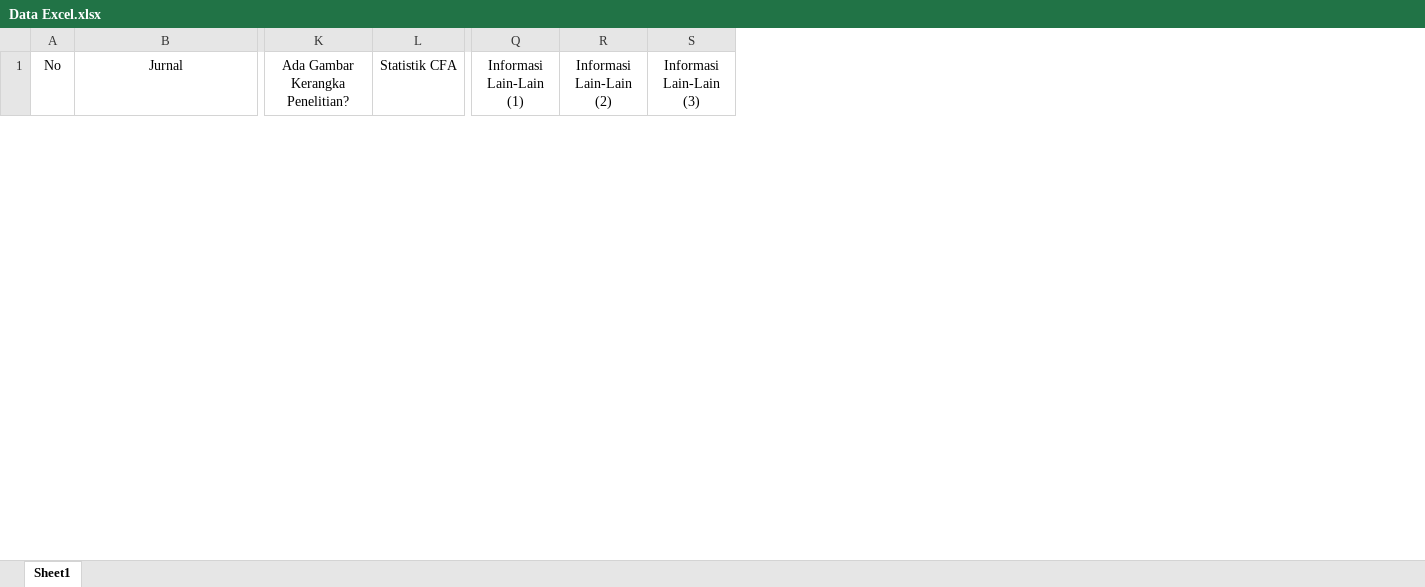
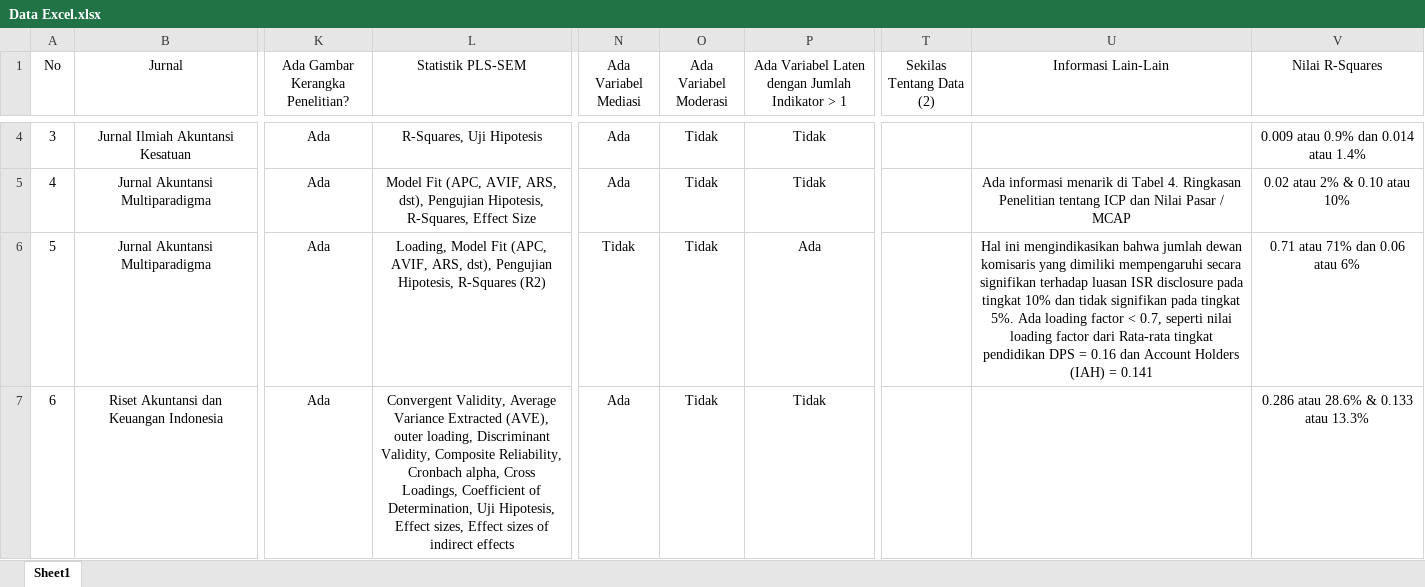
Before and after one commit to gioprana89/aplikasi-plssem-pada-data-kinerja-keuangan-perusahaan-bei, an Excel workbook: myapp/Data Excel.xlsx, sheet Sheet1, drawn as a sheet; only a part is shown, gaps mark what is left out; values as stored, in another font and other column widths than the file's, no borders; removed rows and columns are numbered as before the commit, all else as after; rows hold the shown columns only; the diff covers the shown part only; the diff names each change by its address in the sheet, - before the commit and + after, or states it on an @@ line.

```diff
--- a/myapp/Data Excel.xlsx (sheet Sheet1)
+++ b/myapp/Data Excel.xlsx (sheet Sheet1)
-column L (Statistik CFA), empty
+column L (Statistik PLS-SEM), empty
+column N (Ada Variabel Mediasi), empty
+column O (Ada Variabel Moderasi), empty
+column P, row 1: Ada Variabel Laten dengan Jumlah Indikator > 1
-column Q (Informasi Lain-Lain (1)), empty
-column R (Informasi Lain-Lain (2)), empty
-column S (Informasi Lain-Lain (3)), empty
+column T (Sekilas Tentang Data (2)), empty
+column U (Informasi Lain-Lain), empty
+column V (Nilai R-Squares), empty
+row 4: 3 | Jurnal Ilmiah Akuntansi Kesatuan | Ada | R-Squares, Uji Hipotesis | Ada | Tidak | Tidak |  |  | 0.009 atau 0.9% dan 0.014 atau 1.4%
+row 5: 4 | Jurnal Akuntansi Multiparadigma | Ada | Model Fit (APC, AVIF, ARS, dst), Pengujian Hipotesis, R-Squares, Effect Size | Ada | Tidak | Tidak |  | Ada informasi menarik di Tabel 4. Ringkasan Penelitian tentang ICP dan Nilai Pasar / MCAP | 0.02 atau 2% & 0.10 atau 10%
+row 6: 5 | Jurnal Akuntansi Multiparadigma | Ada | Loading, Model Fit (APC, AVIF, ARS, dst), Pengujian Hipotesis, R-Squares (R2) | Tidak | Tidak | Ada |  | Hal ini mengindikasikan bahwa jumlah dewan komisaris yang dimiliki mempengaruhi secara signifikan terhadap luasan ISR disclosure pada tingkat 10% dan tidak signifikan pada tingkat 5%. Ada loading factor < 0.7, seperti nilai loading factor dari Rata-rata tingkat pendidikan DPS = 0.16 dan Account Holders (IAH) = 0.141 | 0.71 atau 71% dan 0.06 atau 6%
+row 7: 6 | Riset Akuntansi dan Keuangan Indonesia | Ada | Convergent Validity, Average Variance Extracted (AVE), outer loading, Discriminant Validity, Composite Reliability, Cronbach alpha, Cross Loadings, Coefficient of Determination, Uji Hipotesis, Effect sizes, Effect sizes of indirect effects | Ada | Tidak | Tidak |  |  | 0.286 atau 28.6% & 0.133 atau 13.3%
```
Also changed, not shown: 6 added rows and 6 removed rows elsewhere in this sheet, 3 other files.
